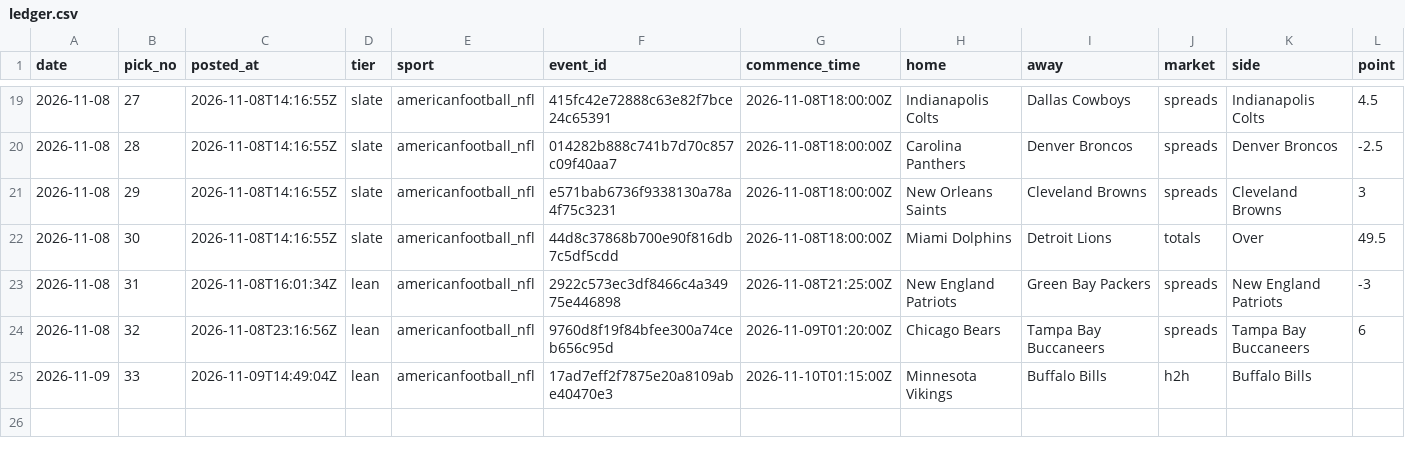
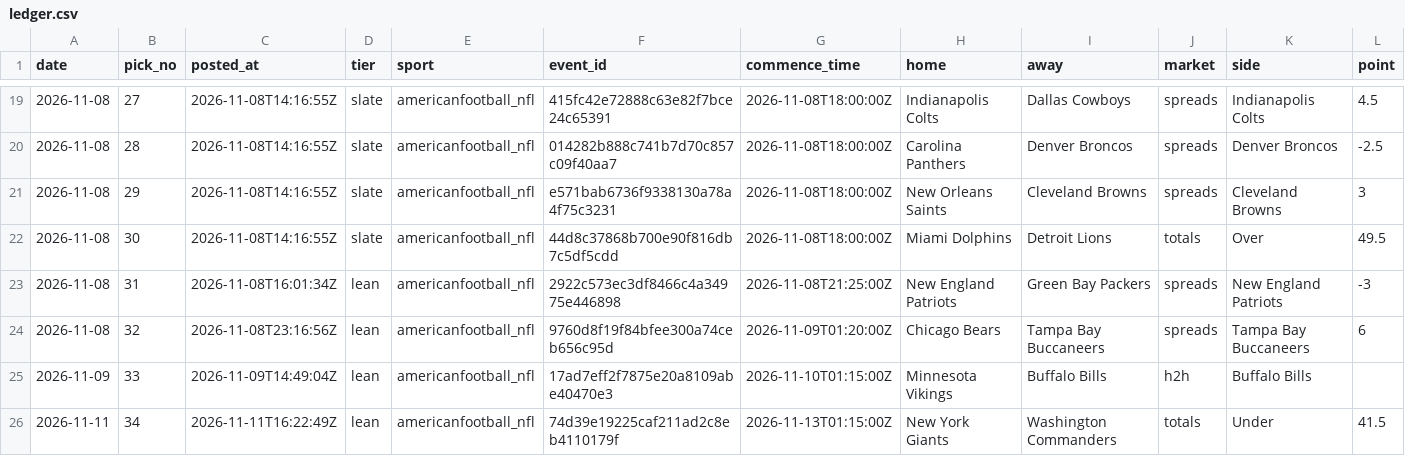
Before and after one commit to StampedPicks/stamped-picks, a CSV file: data/ledger.csv, drawn as a sheet; only a part is shown, gaps mark what is left out; rows hold the shown columns only; the diff names each change by its address in the sheet, - before the commit and + after, or states it on an @@ line.

Commit message:
ledger 2026-11-11T16:23Z

```diff
--- a/data/ledger.csv
+++ b/data/ledger.csv
+row 26: 2026-11-11 | 34 | 2026-11-11T16:22:49Z | lean | americanfootball_nfl | 74d39e19225caf211ad2c8eb4110179f | 2026-11-13T01:15:00Z | New York Giants | Washington Commanders | totals | Under | 41.5
```
Also changed, not shown: 6 other files.
